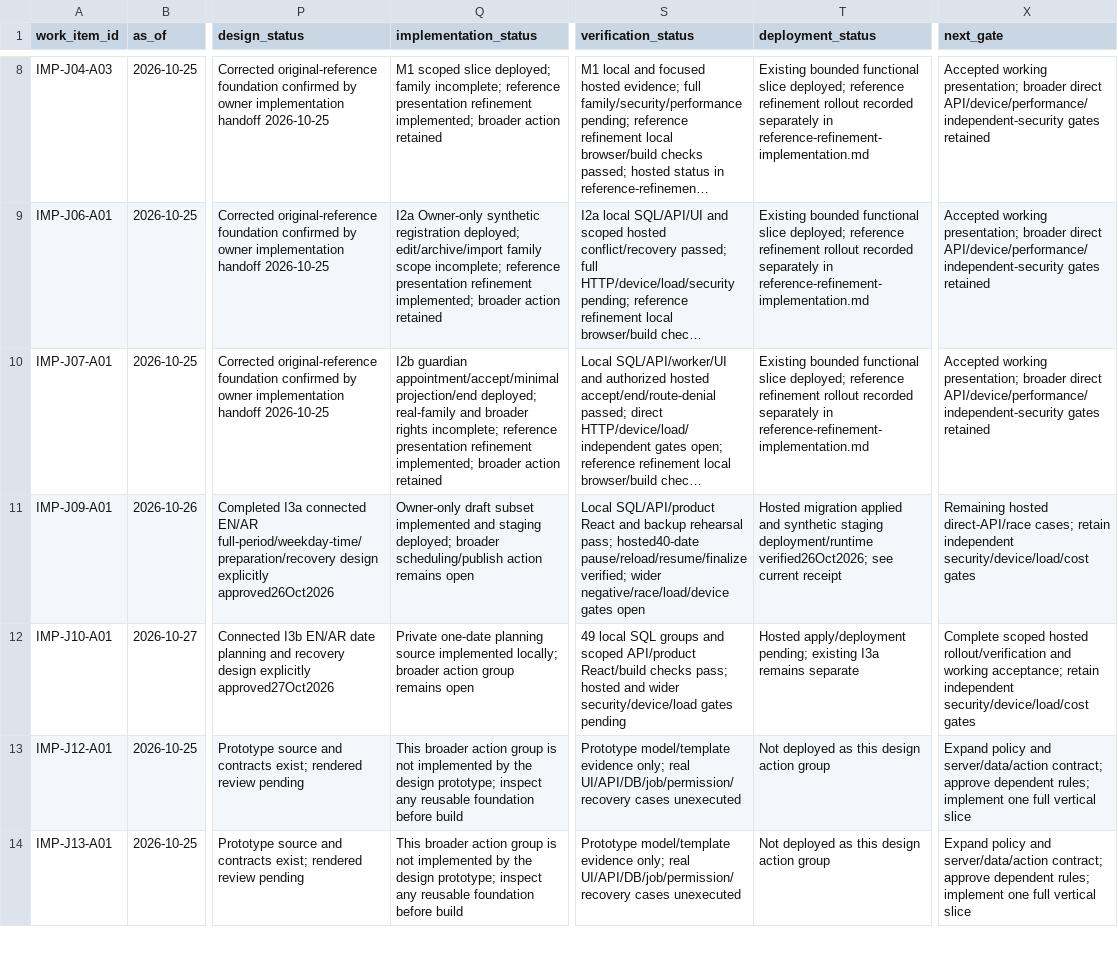
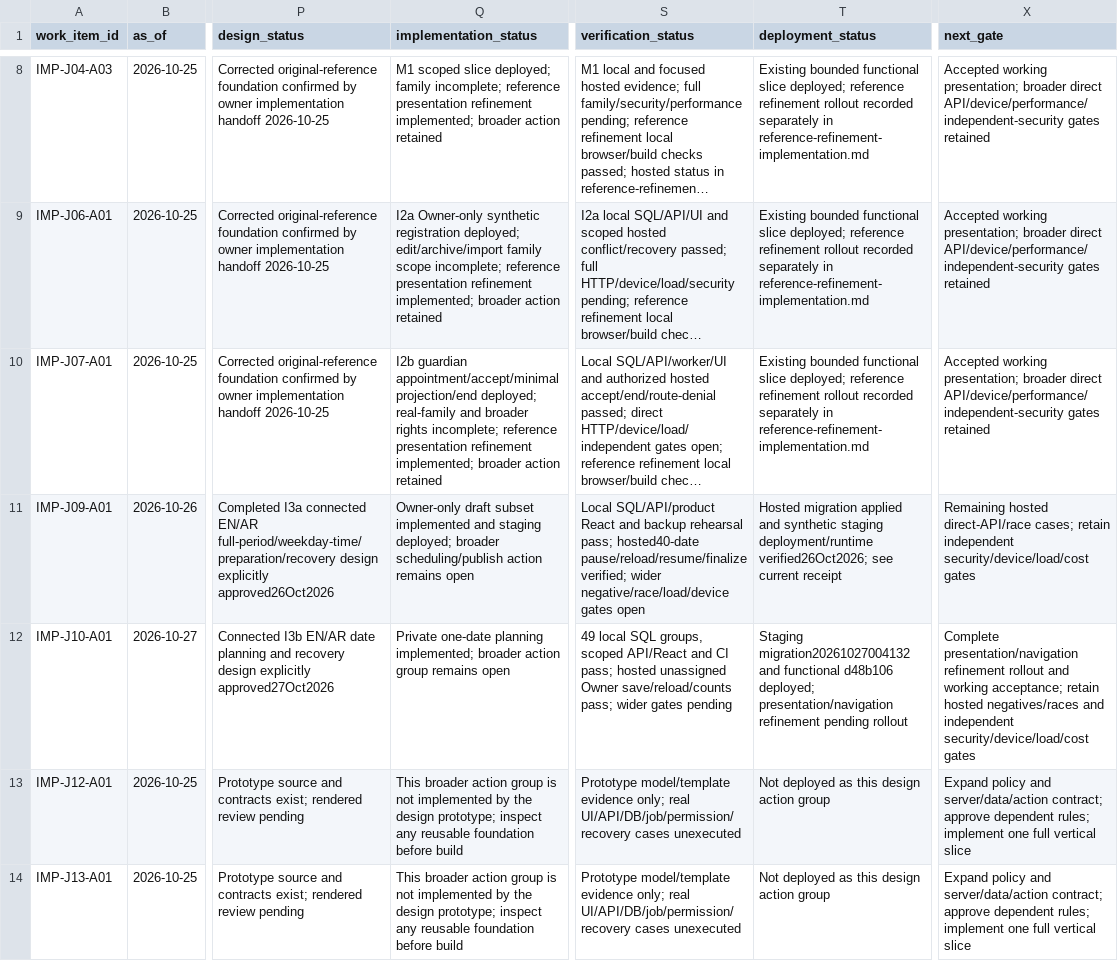
Before and after one commit to nahrplatform-rgb/academyos-web, a CSV file: docs/06-delivery/app-implementation-action-matrix.csv, drawn as a sheet; only a part is shown, gaps mark what is left out; long unchanged cells end in …; the diff names each change by its address in the sheet, - before the commit and + after, or states it on an @@ line.

Commit message:
Verify staging dated planning and correct phone same-date reopening

```diff
--- a/docs/06-delivery/app-implementation-action-matrix.csv
+++ b/docs/06-delivery/app-implementation-action-matrix.csv
-Q12 (implementation_status): …one-date planning source implemented locally; broader action…
+Q12 (implementation_status): …one-date planning implemented; broader action…
-S12 (verification_status): …local SQL groups and scoped API/product React/build checks pass; hosted and wider security/device/load gates pending
+S12 (verification_status): …local SQL groups, scoped API/React and CI pass; hosted unassigned Owner save/reload/counts pass; wider gates pending
-T12 (deployment_status): Hosted apply/deployment pending; existing I3a remains separate
+T12 (deployment_status): Staging migration20261027004132 and functional d48b106 deployed; presentation/navigation refinement pending rollout
-X12 (next_gate): Complete scoped hosted rollout/verification and working acceptance; retain independent security/device/load/cost…
+X12 (next_gate): Complete presentation/navigation refinement rollout and working acceptance; retain hosted negatives/races and independent security/device/load/cost…
```
Also changed, not shown: 22 other files.
